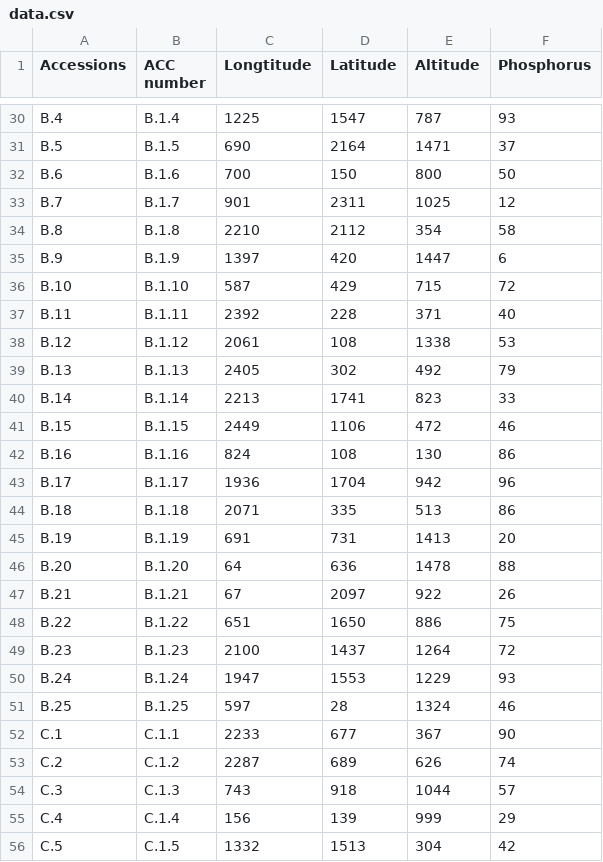
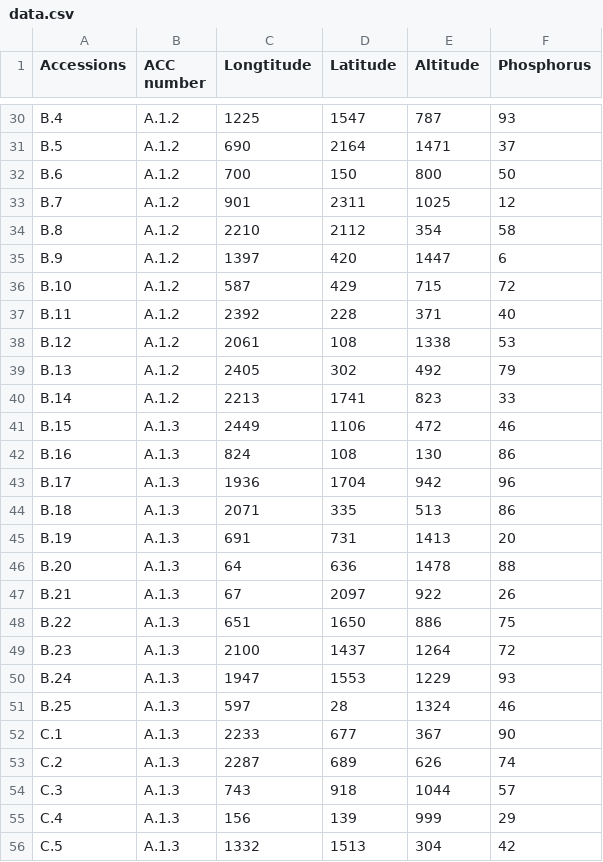
Before and after one commit to sawers-rellan-labs/BZea, a CSV file: Data/data.csv, drawn as a sheet; only a part is shown, gaps mark what is left out; the diff covers the shown part only; the diff names each change by its address in the sheet, - before the commit and + after, or states it on an @@ line.

```diff
--- a/Data/data.csv
+++ b/Data/data.csv
-B30 (ACC number): B.1.4
+B30 (ACC number): A.1.2
-B31 (ACC number): B.1.5
+B31 (ACC number): A.1.2
-B32 (ACC number): B.1.6
+B32 (ACC number): A.1.2
-B33 (ACC number): B.1.7
+B33 (ACC number): A.1.2
-B34 (ACC number): B.1.8
+B34 (ACC number): A.1.2
-B35 (ACC number): B.1.9
+B35 (ACC number): A.1.2
-B36 (ACC number): B.1.10
+B36 (ACC number): A.1.2
-B37 (ACC number): B.1.11
+B37 (ACC number): A.1.2
-B38 (ACC number): B.1.12
+B38 (ACC number): A.1.2
-B39 (ACC number): B.1.13
+B39 (ACC number): A.1.2
-B40 (ACC number): B.1.14
+B40 (ACC number): A.1.2
-B41 (ACC number): B.1.15
+B41 (ACC number): A.1.3
-B42 (ACC number): B.1.16
+B42 (ACC number): A.1.3
-B43 (ACC number): B.1.17
+B43 (ACC number): A.1.3
-B44 (ACC number): B.1.18
+B44 (ACC number): A.1.3
-B45 (ACC number): B.1.19
+B45 (ACC number): A.1.3
-B46 (ACC number): B.1.20
+B46 (ACC number): A.1.3
-B47 (ACC number): B.1.21
+B47 (ACC number): A.1.3
-B48 (ACC number): B.1.22
+B48 (ACC number): A.1.3
-B49 (ACC number): B.1.23
+B49 (ACC number): A.1.3
-B50 (ACC number): B.1.24
+B50 (ACC number): A.1.3
-B51 (ACC number): B.1.25
+B51 (ACC number): A.1.3
-B52 (ACC number): C.1.1
+B52 (ACC number): A.1.3
-B53 (ACC number): C.1.2
+B53 (ACC number): A.1.3
-B54 (ACC number): C.1.3
+B54 (ACC number): A.1.3
-B55 (ACC number): C.1.4
+B55 (ACC number): A.1.3
-B56 (ACC number): C.1.5
+B56 (ACC number): A.1.3
```
Also changed, not shown: 47 edited cells elsewhere in this file, Data/data2.csv, 3 other files.
